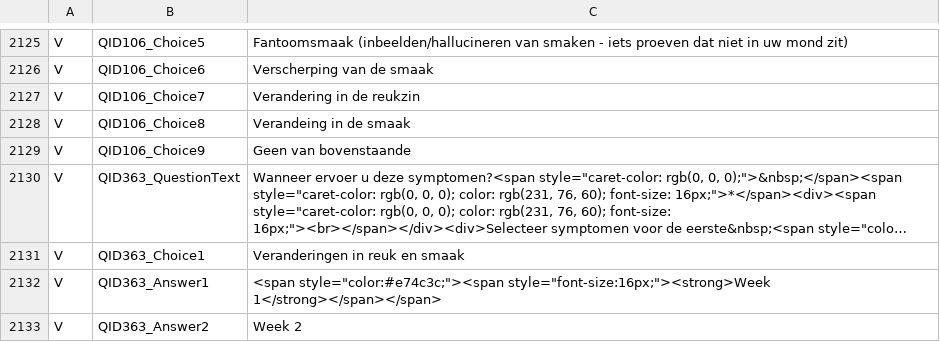
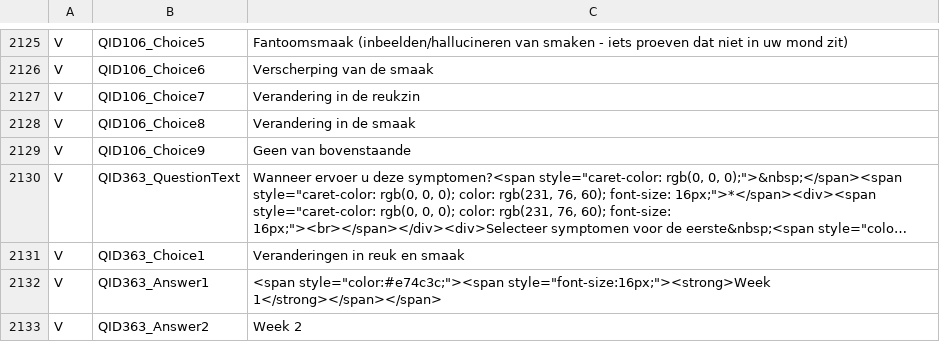
Before and after one commit to msteenhagen/vertaling-covid-vragenlijst, a CSV file: COVID19_Survey2_Dutch - COVID-19 Patient-Centric Survey - Copy For Translation-EN.csv, drawn as a sheet; only a part is shown, gaps mark what is left out; long unchanged cells end in ….

Commit message:
Typo: 2128

```diff
--- a/COVID19_Survey2_Dutch - COVID-19 Patient-Centric Survey - Copy For Translation-EN.csv
+++ b/COVID19_Survey2_Dutch - COVID-19 Patient-Centric Survey - Copy For Translation-EN.csv
@@ -2127,3 +2127,3 @@ V,QID106_Choice6,Verscherping van de smaak
 V,QID106_Choice7,Verandering in de reukzin
-V,QID106_Choice8,Verandeing in de smaak
+V,QID106_Choice8,Verandering in de smaak
 V,QID106_Choice9,Geen van bovenstaande
```
